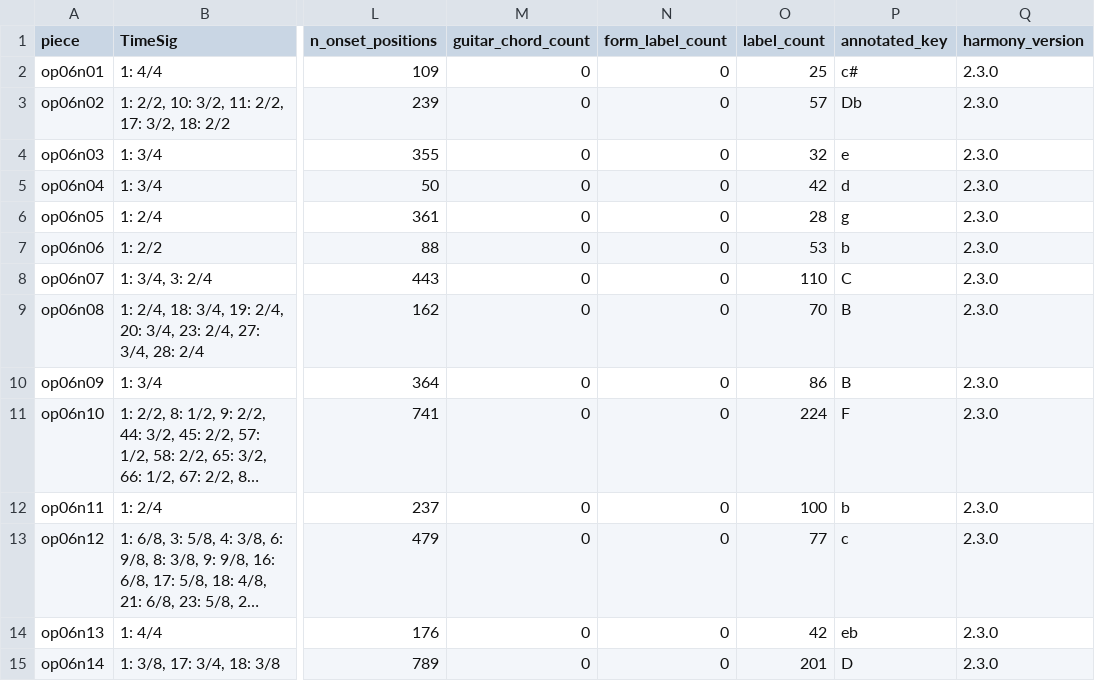
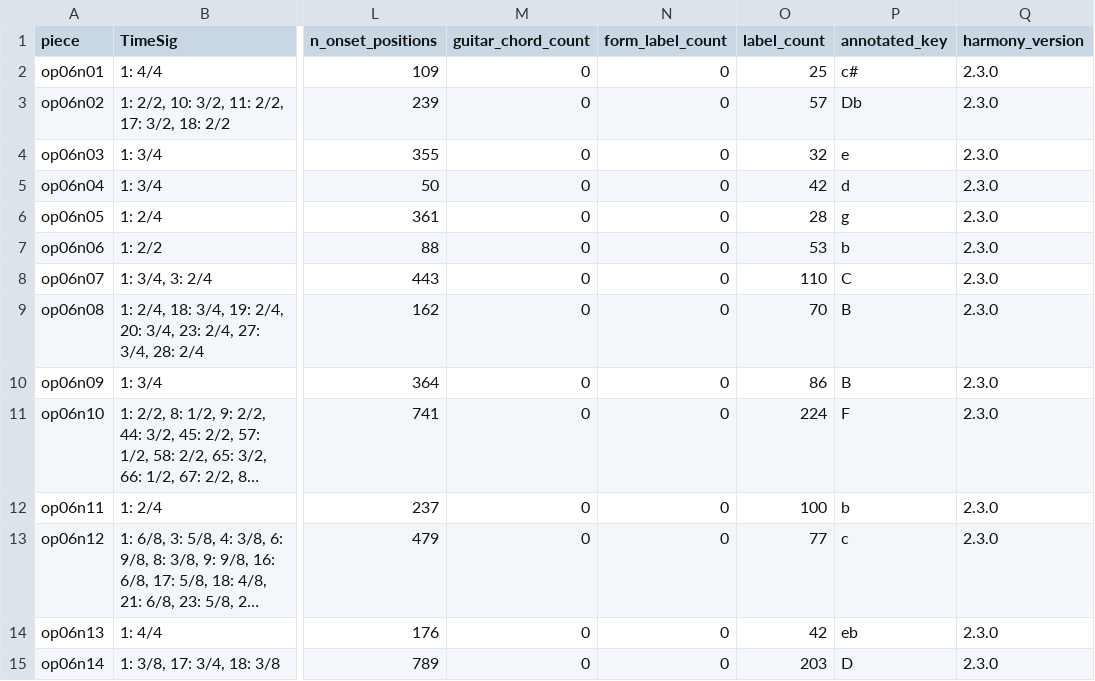
Before and after one commit to DCMLab/bartok_bagatelles, a TSV file: metadata.tsv, drawn as a sheet; only a part is shown, gaps mark what is left out; long unchanged cells end in …; the diff names each change by its address in the sheet, - before the commit and + after, or states it on an @@ line.

```diff
--- a/metadata.tsv
+++ b/metadata.tsv
-O15 (label_count): 201
+O15 (label_count): 203
```
Also changed, not shown: chords/op06n14.chords.tsv, harmonies/op06n14.harmonies.tsv, 6 other files.
